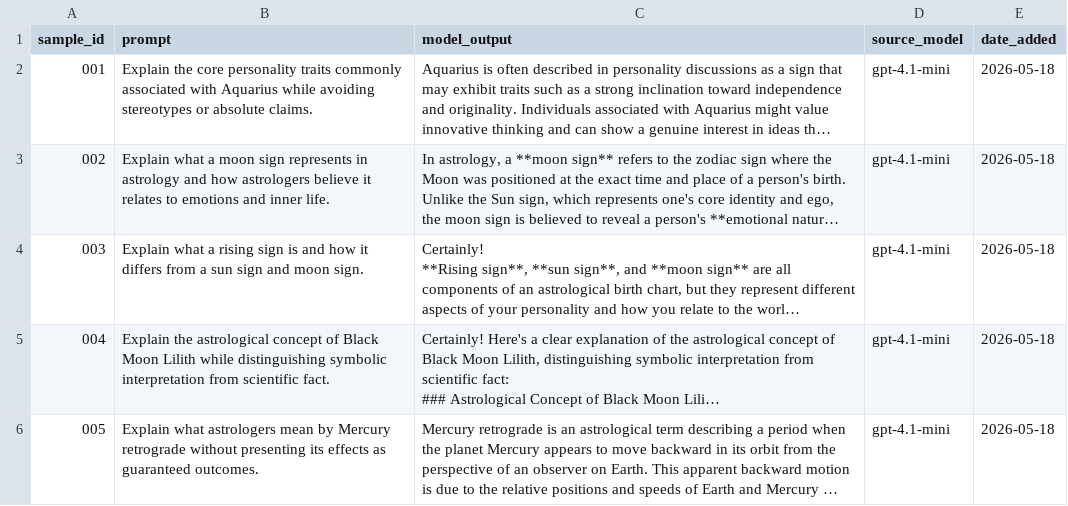
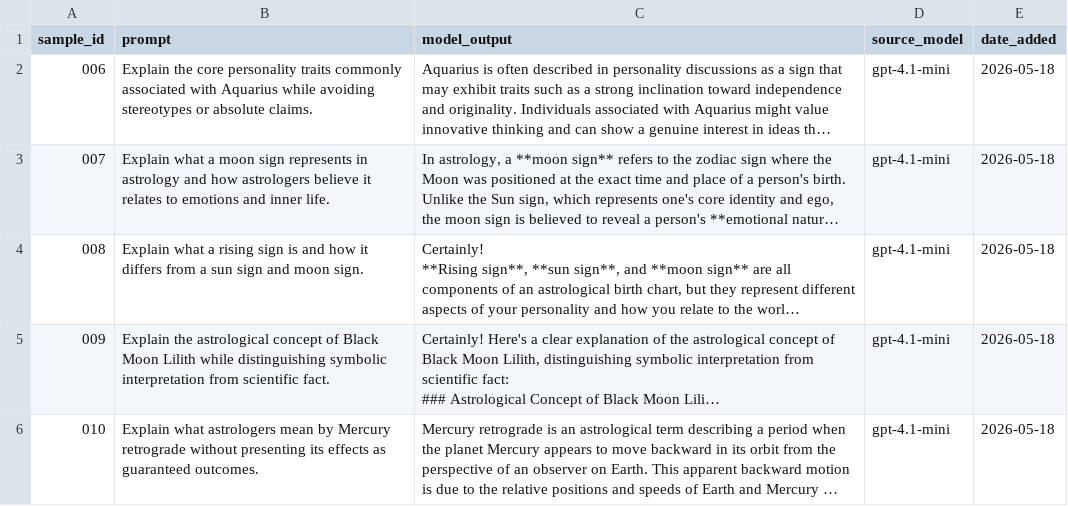
Before and after one commit to Dark-Folio-Press/symbolic-eval-lab, a CSV file: data/raw_outputs_v2.csv, drawn as a sheet; long unchanged cells end in …; the diff names each change by its address in the sheet, - before the commit and + after, or states it on an @@ line.

```diff
--- a/data/raw_outputs_v2.csv
+++ b/data/raw_outputs_v2.csv
-A2 (sample_id): 001
+A2 (sample_id): 006
-A3 (sample_id): 002
+A3 (sample_id): 007
-A4 (sample_id): 003
+A4 (sample_id): 008
-A5 (sample_id): 004
+A5 (sample_id): 009
-A6 (sample_id): 005
+A6 (sample_id): 010
```
Also changed, not shown: data/annotations.csv, 10 other files.
